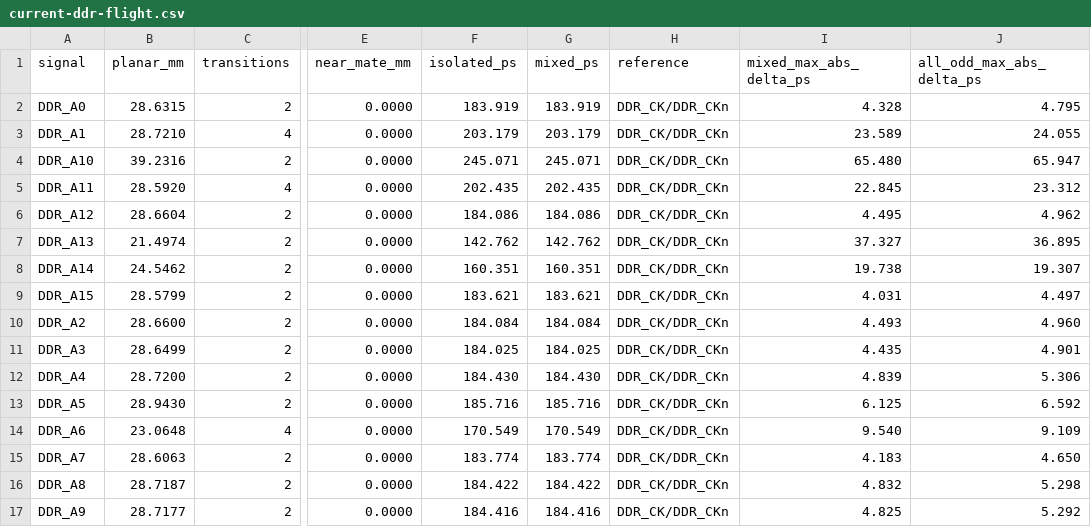
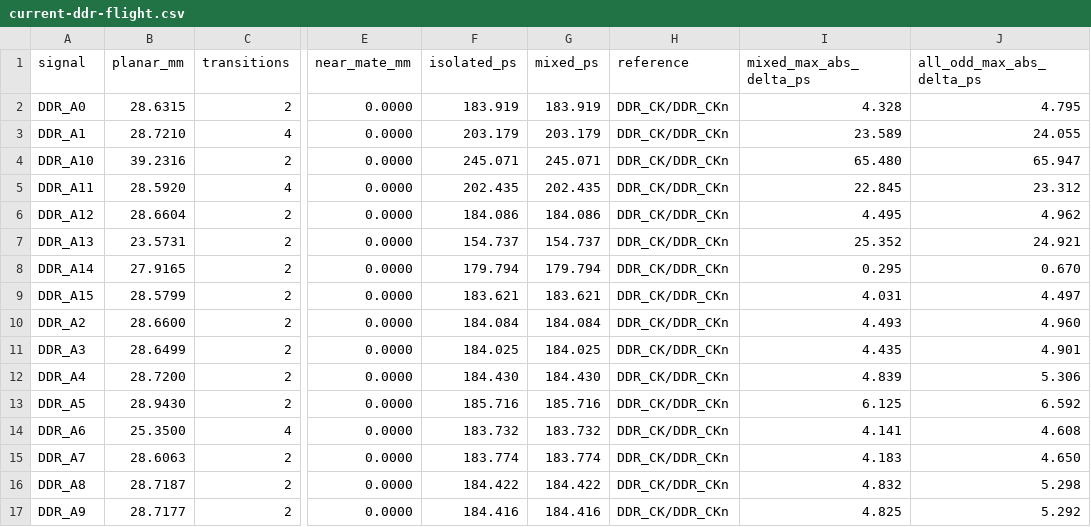
Before and after one commit to Abse2001/pixel-dash, a CSV file: checks/current-ddr-flight.csv, drawn as a sheet; only a part is shown, gaps mark what is left out; the diff names each change by its address in the sheet, - before the commit and + after, or states it on an @@ line.

```diff
--- a/checks/current-ddr-flight.csv
+++ b/checks/current-ddr-flight.csv
-B7 (planar_mm): 21.4974
+B7 (planar_mm): 23.5731
-F7 (isolated_ps): 142.762
+F7 (isolated_ps): 154.737
-G7 (mixed_ps): 142.762
+G7 (mixed_ps): 154.737
-I7 (mixed_max_abs_delta_ps): 37.327
+I7 (mixed_max_abs_delta_ps): 25.352
-J7 (all_odd_max_abs_delta_ps): 36.895
+J7 (all_odd_max_abs_delta_ps): 24.921
-B8 (planar_mm): 24.5462
+B8 (planar_mm): 27.9165
-F8 (isolated_ps): 160.351
+F8 (isolated_ps): 179.794
-G8 (mixed_ps): 160.351
+G8 (mixed_ps): 179.794
-I8 (mixed_max_abs_delta_ps): 19.738
+I8 (mixed_max_abs_delta_ps): 0.295
-J8 (all_odd_max_abs_delta_ps): 19.307
+J8 (all_odd_max_abs_delta_ps): 0.670
-B14 (planar_mm): 23.0648
+B14 (planar_mm): 25.3500
-F14 (isolated_ps): 170.549
+F14 (isolated_ps): 183.732
-G14 (mixed_ps): 170.549
+G14 (mixed_ps): 183.732
-I14 (mixed_max_abs_delta_ps): 9.540
+I14 (mixed_max_abs_delta_ps): 4.141
-J14 (all_odd_max_abs_delta_ps): 9.109
+J14 (all_odd_max_abs_delta_ps): 4.608
```
Also changed, not shown: 5 other files.
